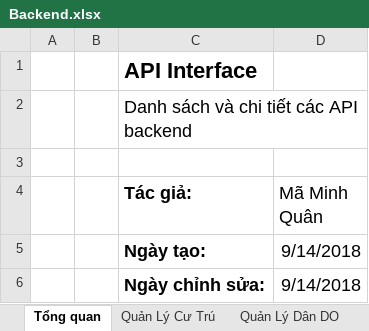
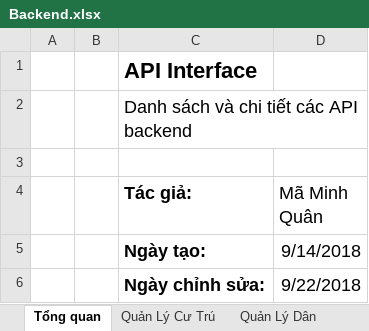
Before and after one commit to minhquanma/QuanLyCuTruJava, an Excel workbook: Specifications (仕様書)/API Interface/Backend.xlsx, sheet Tổng quan, drawn as a sheet; values as stored, in another font and other column widths than the file's, no borders; the diff names each change by its address in the sheet, - before the commit and + after, or states it on an @@ line.

```diff
--- a/Specifications (仕様書)/API Interface/Backend.xlsx (sheet Tổng quan)
+++ b/Specifications (仕様書)/API Interface/Backend.xlsx (sheet Tổng quan)
-sheet tab: Quản Lý Dân DO
-D6 (Mã Minh Quân): 9/14/2018
+D6 (Mã Minh Quân): 9/22/2018
```
Also changed, not shown: sheet Data Object, sheet Quản Lý Cư Trú, sheet Quản Lý Dân, other sheet tabs, 8 other files.
